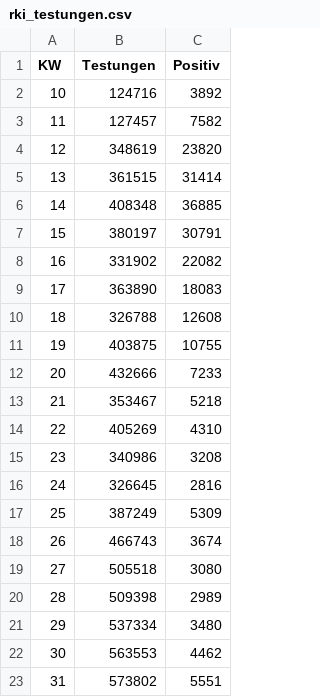
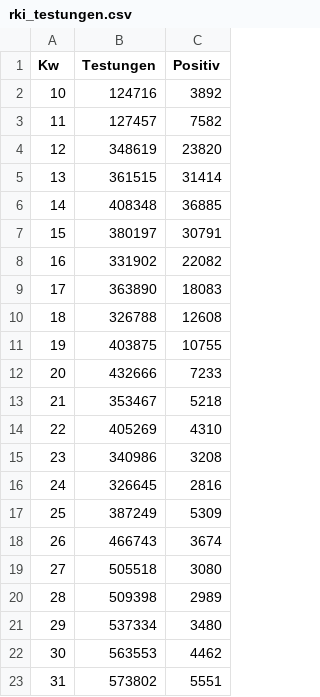
Before and after one commit to Byggvir/R-Example, a CSV file: data/rki_testungen.csv, drawn as a sheet.

Commit message:
Updated and new data

```diff
--- a/data/rki_testungen.csv
+++ b/data/rki_testungen.csv
@@ -1,2 +1,2 @@
-KW,Testungen,Positiv
+Kw,Testungen,Positiv
 10,124716,3892
```
Also changed, not shown: 1 other file.
